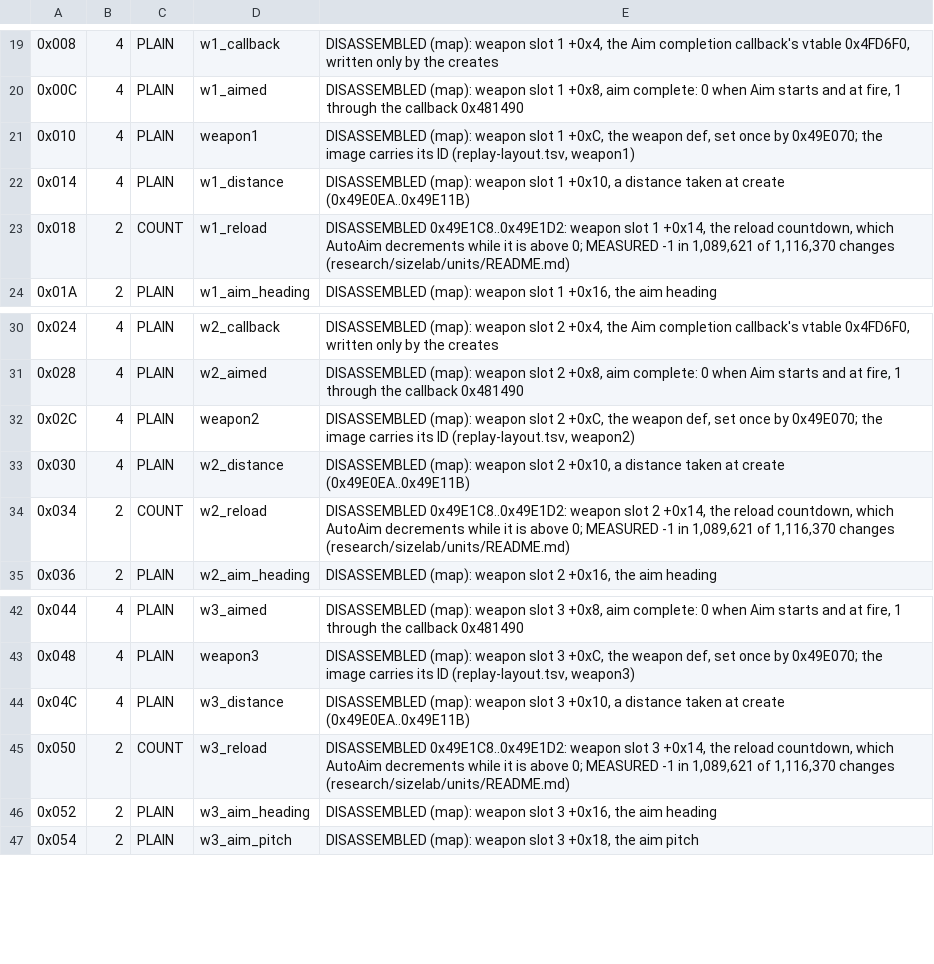
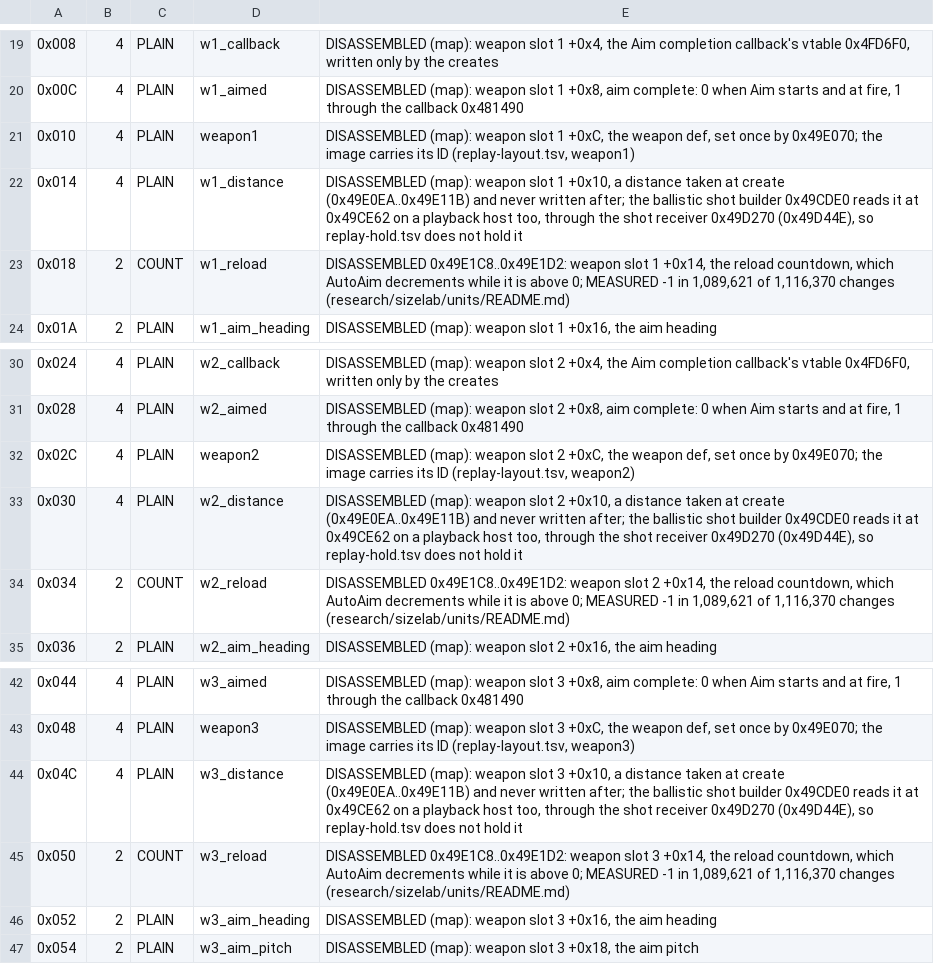
Before and after one commit to Code-Herder/ta-impure-patch, a TSV file: tagpu/ddraw/replay-lanes.tsv, drawn as a sheet; only a part is shown, gaps mark what is left out.

```diff
--- a/tagpu/ddraw/replay-lanes.tsv
+++ b/tagpu/ddraw/replay-lanes.tsv
@@ -21,3 +21,3 @@
 0x010	4	PLAIN	weapon1	DISASSEMBLED (map): weapon slot 1 +0xC, the weapon def, set once by 0x49E070; the image carries its ID (replay-layout.tsv, weapon1)
-0x014	4	PLAIN	w1_distance	DISASSEMBLED (map): weapon slot 1 +0x10, a distance taken at create (0x49E0EA..0x49E11B)
+0x014	4	PLAIN	w1_distance	DISASSEMBLED (map): weapon slot 1 +0x10, a distance taken at create (0x49E0EA..0x49E11B) and never written after; the ballistic shot builder 0x49CDE0 reads it at 0x49CE62 on a playback host too, through the shot receiver 0x49D270 (0x49D44E), so replay-hold.tsv does not hold it
 0x018	2	COUNT	w1_reload	DISASSEMBLED 0x49E1C8..0x49E1D2: weapon slot 1 +0x14, the reload countdown, which AutoAim decrements while it is above 0; MEASURED -1 in 1,089,621 of 1,116,370 changes (research/sizelab/units/README.md)
@@ -32,3 +32,3 @@
 0x02C	4	PLAIN	weapon2	DISASSEMBLED (map): weapon slot 2 +0xC, the weapon def, set once by 0x49E070; the image carries its ID (replay-layout.tsv, weapon2)
-0x030	4	PLAIN	w2_distance	DISASSEMBLED (map): weapon slot 2 +0x10, a distance taken at create (0x49E0EA..0x49E11B)
+0x030	4	PLAIN	w2_distance	DISASSEMBLED (map): weapon slot 2 +0x10, a distance taken at create (0x49E0EA..0x49E11B) and never written after; the ballistic shot builder 0x49CDE0 reads it at 0x49CE62 on a playback host too, through the shot receiver 0x49D270 (0x49D44E), so replay-hold.tsv does not hold it
 0x034	2	COUNT	w2_reload	DISASSEMBLED 0x49E1C8..0x49E1D2: weapon slot 2 +0x14, the reload countdown, which AutoAim decrements while it is above 0; MEASURED -1 in 1,089,621 of 1,116,370 changes (research/sizelab/units/README.md)
@@ -43,3 +43,3 @@
 0x048	4	PLAIN	weapon3	DISASSEMBLED (map): weapon slot 3 +0xC, the weapon def, set once by 0x49E070; the image carries its ID (replay-layout.tsv, weapon3)
-0x04C	4	PLAIN	w3_distance	DISASSEMBLED (map): weapon slot 3 +0x10, a distance taken at create (0x49E0EA..0x49E11B)
+0x04C	4	PLAIN	w3_distance	DISASSEMBLED (map): weapon slot 3 +0x10, a distance taken at create (0x49E0EA..0x49E11B) and never written after; the ballistic shot builder 0x49CDE0 reads it at 0x49CE62 on a playback host too, through the shot receiver 0x49D270 (0x49D44E), so replay-hold.tsv does not hold it
 0x050	2	COUNT	w3_reload	DISASSEMBLED 0x49E1C8..0x49E1D2: weapon slot 3 +0x14, the reload countdown, which AutoAim decrements while it is above 0; MEASURED -1 in 1,089,621 of 1,116,370 changes (research/sizelab/units/README.md)
```
Also changed, not shown: 10 other files.
